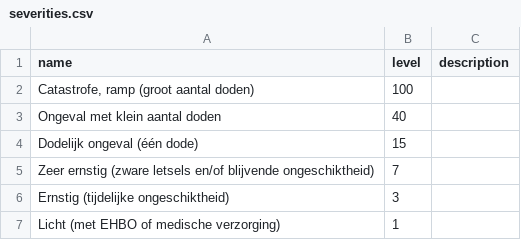
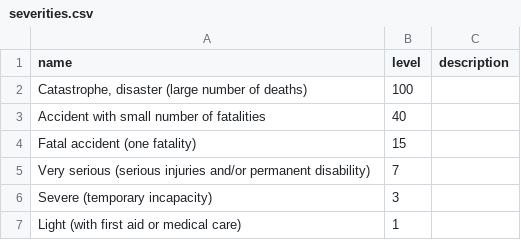
Before and after one commit to jochimvd/Dasy, a CSV file: backend/src/main/resources/data/severities.csv, drawn as a sheet.

```diff
--- a/backend/src/main/resources/data/severities.csv
+++ b/backend/src/main/resources/data/severities.csv
@@ -1,7 +1,7 @@
 name,level,description
-"Catastrofe, ramp (groot aantal doden)",100,
-Ongeval met klein aantal doden,40,
-Dodelijk ongeval (één dode),15,
-Zeer ernstig (zware letsels en/of blijvende ongeschiktheid),7,
-Ernstig (tijdelijke ongeschiktheid),3,
-Licht (met EHBO of medische verzorging),1,
+"Catastrophe, disaster (large number of deaths)",100,
+Accident with small number of fatalities,40,
+Fatal accident (one fatality),15,
+Very serious (serious injuries and/or permanent disability),7,
+Severe (temporary incapacity),3,
+Light (with first aid or medical care),1,
```
Also changed, not shown: backend/src/main/resources/data/categories.csv, 5 other files.
